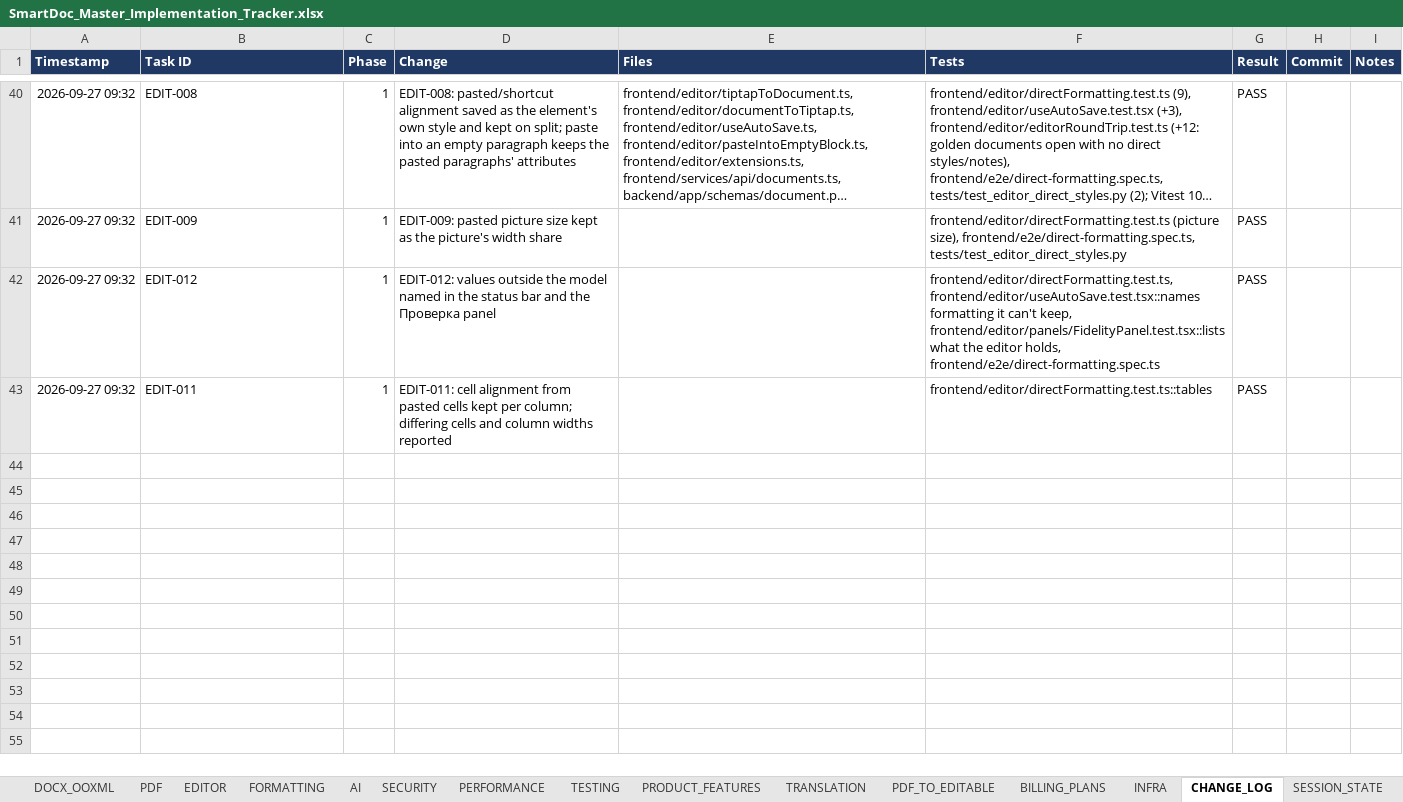
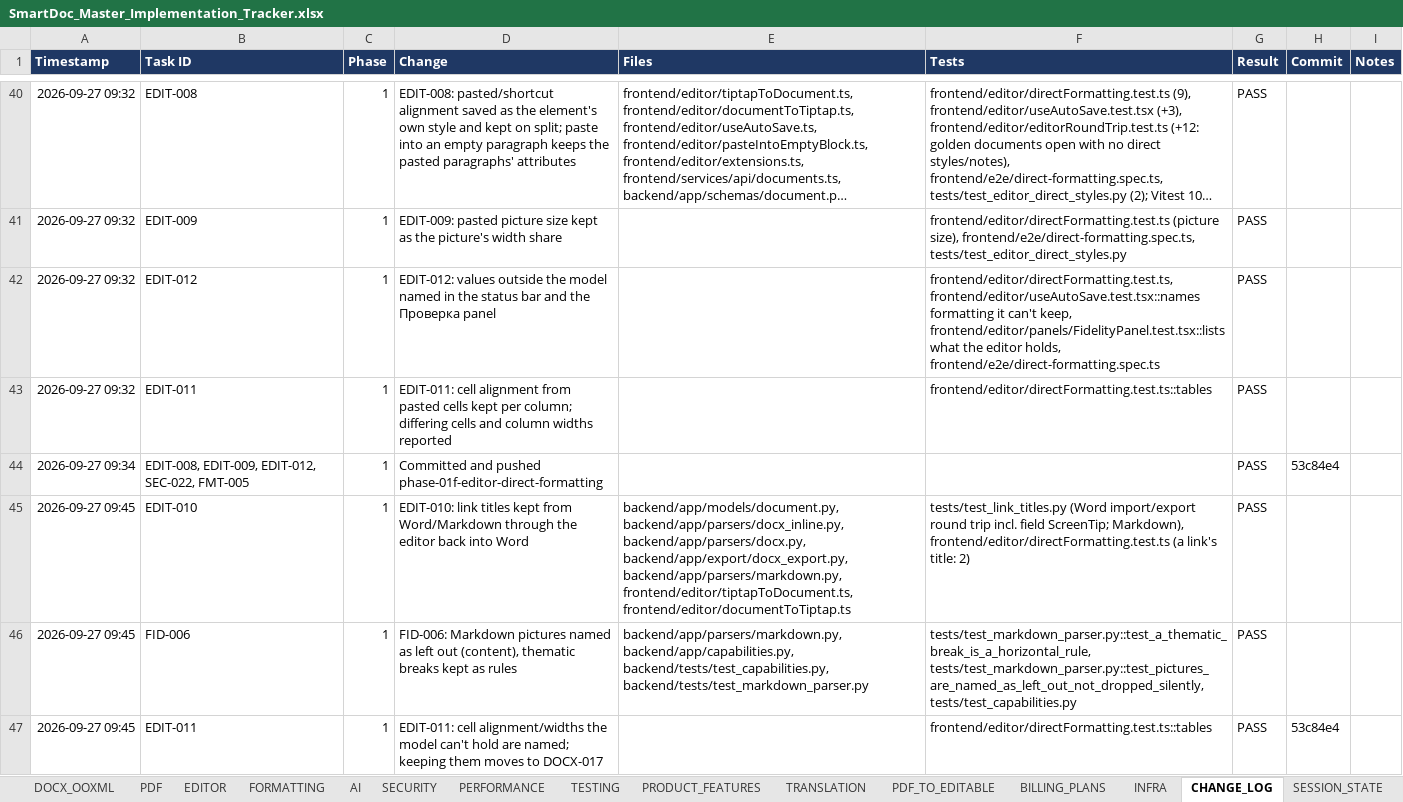
Before and after one commit to Drajeto07/claude, an Excel workbook: SmartDoc_Master_Implementation_Tracker.xlsx, sheet CHANGE_LOG, drawn as a sheet; only a part is shown, gaps mark what is left out; long unchanged cells end in …; values as stored, in another font and other column widths than the file's, no borders; conditional formats not drawn; the diff covers the shown part only; the diff names each change by its address in the sheet, - before the commit and + after, or states it on an @@ line.

```diff
--- a/SmartDoc_Master_Implementation_Tracker.xlsx (sheet CHANGE_LOG)
+++ b/SmartDoc_Master_Implementation_Tracker.xlsx (sheet CHANGE_LOG)
+row 44: 2026-09-27 09:34 | EDIT-008, EDIT-009, EDIT-012, SEC-022, FMT-005 | 1 | Committed and pushed phase-01f-editor-direct-formatting |  |  | PASS | 53c84e4
+row 45: 2026-09-27 09:45 | EDIT-010 | 1 | EDIT-010: link titles kept from Word/Markdown through the editor back into Word | backend/app/models/document.py, backend/app/parsers/docx_inline.py, backend/app/parsers/docx.py, backend/app/export/docx_export.py, backend/app/parsers/markdown.py, frontend/editor/tiptapToDocument.ts, frontend/editor/documentToTiptap.ts | tests/test_link_titles.py (Word import/export round trip incl. field ScreenTip; Markdown), frontend/editor/directFormatting.test.ts (a link's title: 2) | PASS
+row 46: 2026-09-27 09:45 | FID-006 | 1 | FID-006: Markdown pictures named as left out (content), thematic breaks kept as rules | backend/app/parsers/markdown.py, backend/app/capabilities.py, backend/tests/test_capabilities.py, backend/tests/test_markdown_parser.py | tests/test_markdown_parser.py::test_a_thematic_break_is_a_horizontal_rule, tests/test_markdown_parser.py::test_pictures_are_named_as_left_out_not_dropped_silently, tests/test_capabilities.py | PASS
+row 47: 2026-09-27 09:45 | EDIT-011 | 1 | EDIT-011: cell alignment/widths the model can't hold are named; keeping them moves to DOCX-017 |  | frontend/editor/directFormatting.test.ts::tables | PASS | 53c84e4
```
Also changed, not shown: 4 added rows elsewhere in this sheet, sheet DASHBOARD, sheet MASTER, sheet TESTING, sheet EDITOR, sheet DOCUMENT_FIDELITY, sheet SESSION_STATE, 5 more sheets, formulas that keep their value, 26 other files.
